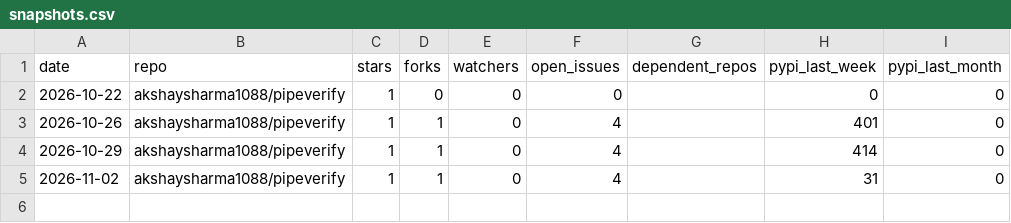
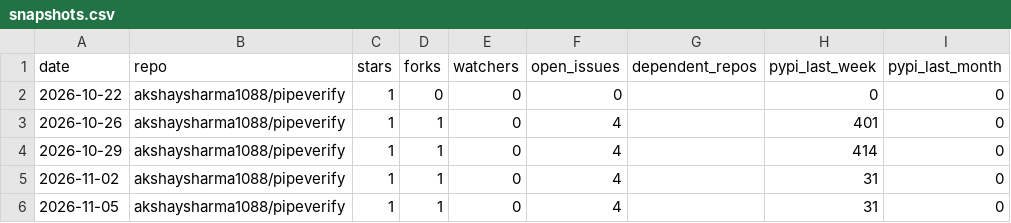
Before and after one commit to akshaysharma1088/pipeverify, a CSV file: metrics/snapshots.csv, drawn as a sheet.

```diff
--- a/metrics/snapshots.csv
+++ b/metrics/snapshots.csv
@@ -5 +5,2 @@ date,repo,stars,forks,watchers,open_issues,dependent_repos,pypi_last_week,pypi_l
 2026-11-02,akshaysharma1088/pipeverify,1,1,0,4,,31,0
+2026-11-05,akshaysharma1088/pipeverify,1,1,0,4,,31,0
```
Also changed, not shown: metrics/github_traffic_daily.csv, 3 other files.
